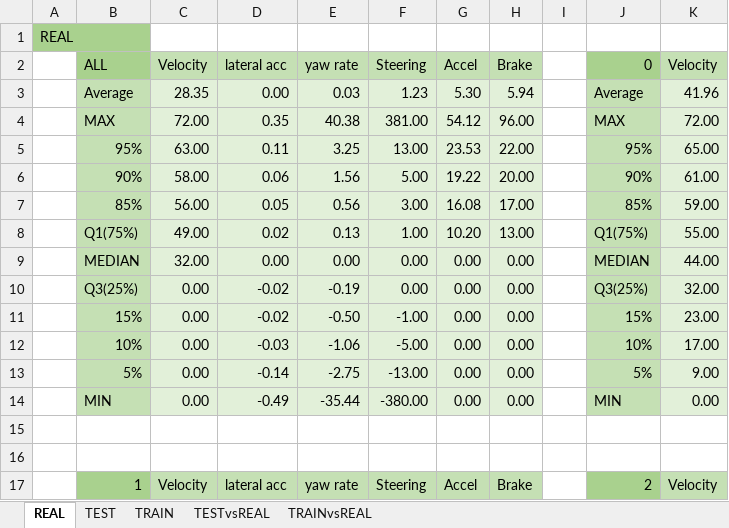
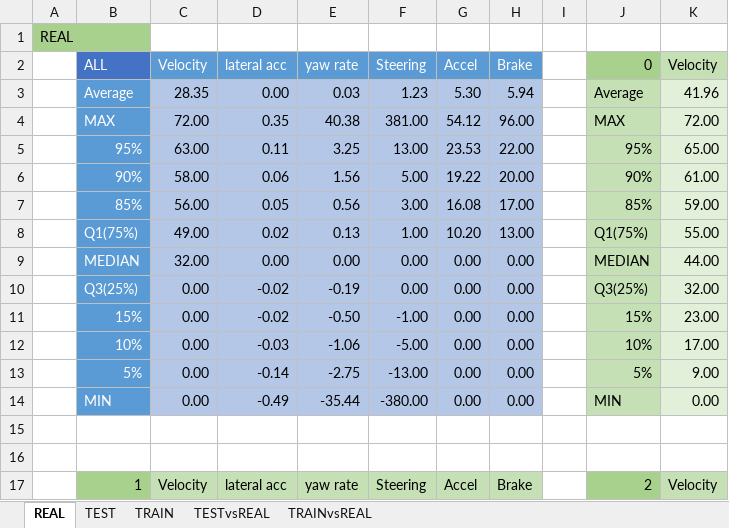
Before and after one commit to NgaAdrain/TEAM_Enter_Text_Here, an Excel workbook: Reports/수치 종합.xlsx, sheet REAL, drawn as a sheet; only a part is shown; values as stored, in another font and other column widths than the file's, no borders; the diff names each change by its address in the sheet, - before the commit and + after, or states it on an @@ line.

```diff
--- a/Reports/수치 종합.xlsx (sheet REAL)
+++ b/Reports/수치 종합.xlsx (sheet REAL)
-B2:H2 text colour: black
+B2:H2 text colour: #FFFFFF
-B2 fill: #A9D18E
+B2 fill: #4472C4
-C2:H2 fill: #C5E0B4
+C2:H2 fill: #5B9BD5
@@ B3:B14 fill: #C5E0B4 → #5B9BD5, text colour: black → #FFFFFF @@
-C3:H14 fill: #E2F0D9
+C3:H14 fill: #B4C7E7
```
Also changed, not shown: sheet TRAIN, 9 other files.
